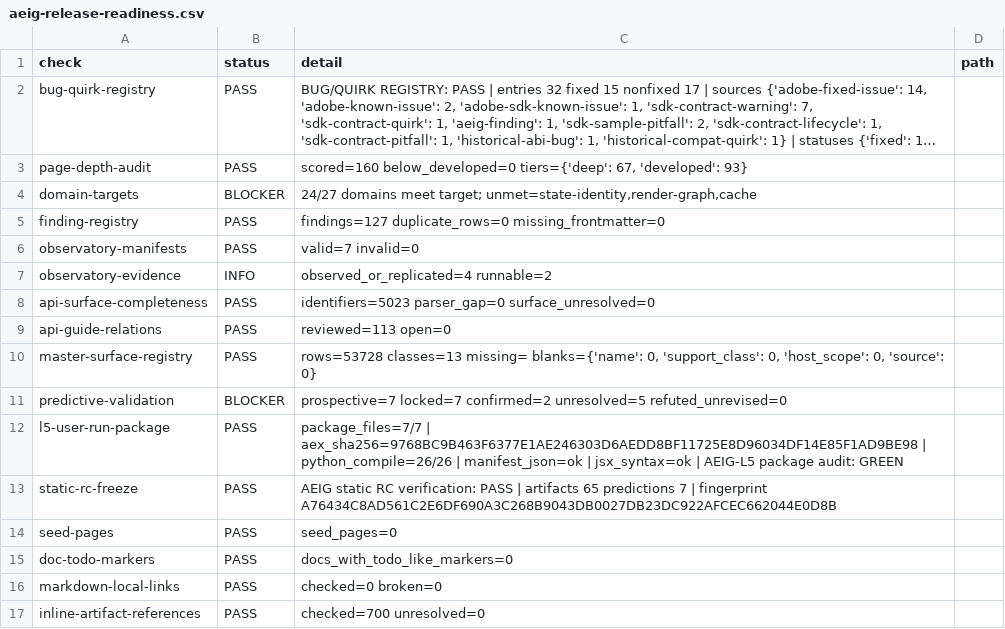
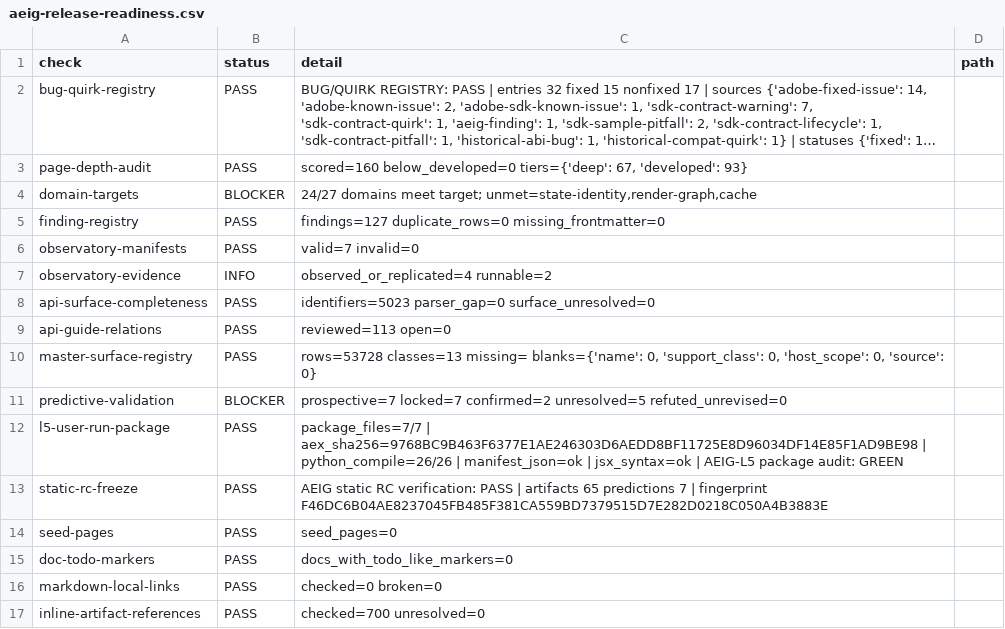
Before and after one commit to iruom/after-effects-internals-guide, a CSV file: datasets/aeig-release-readiness.csv, drawn as a sheet; long unchanged cells end in ….

Commit message:
Freeze final Guide site release candidate

```diff
--- a/datasets/aeig-release-readiness.csv
+++ b/datasets/aeig-release-readiness.csv
@@ -12,3 +12,3 @@ predictive-validation,BLOCKER,prospective=7 locked=7 confirmed=2 unresolved=5 re
 l5-user-run-package,PASS,package_files=7/7 | aex_sha256=9768BC9B463F6377E1AE246303D6AEDD8BF11725E8D96034DF14E85F1AD9BE98 | python_compile=26/26 | manifest_json=ok | jsx_syntax=ok | AEIG-L5 package audit: GREEN,
-static-rc-freeze,PASS,AEIG static RC verification: PASS | artifacts 65 predictions 7 | fingerprint A76434C8AD561C2E6DF690A3C268B9043DB0027DB23DC922AFCEC662044E0D8B,
+static-rc-freeze,PASS,AEIG static RC verification: PASS | artifacts 65 predictions 7 | fingerprint F46DC6B04AE8237045FB485F381CA559BD7379515D7E282D0218C050A4B3883E,
 seed-pages,PASS,seed_pages=0,
```
Also changed, not shown: datasets/aeig-repository-integrity.csv, datasets/aeig-static-rc-manifest.csv, 4 other files.
